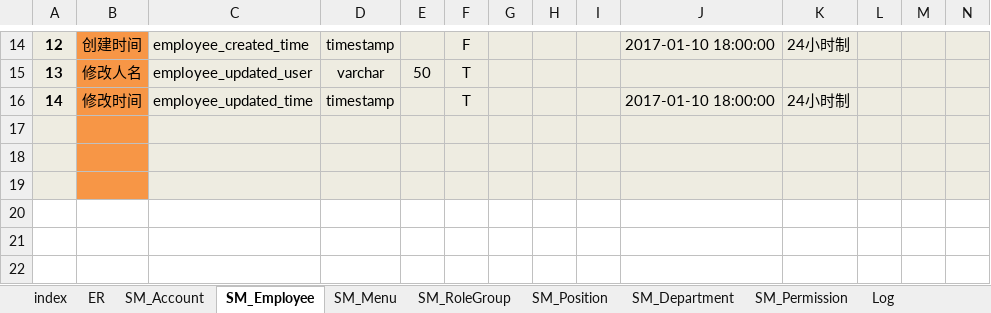
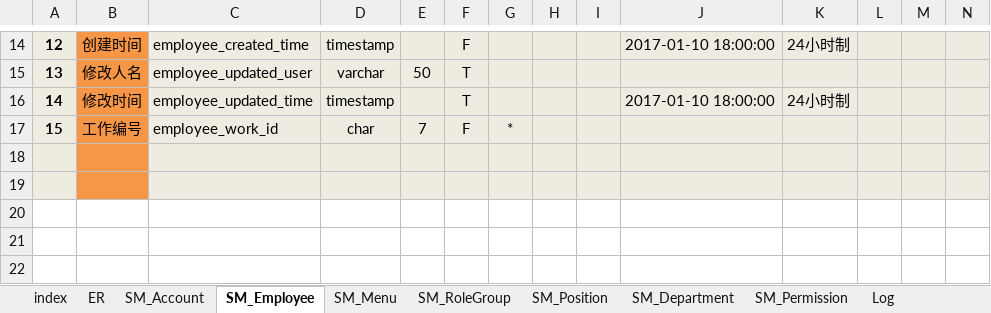
Before and after one commit to niminghui/Conference-management-system, an Excel workbook: src/main/webapp/doc/SMS_会议管理系统数据库表_v1.0.xlsx, sheet SM_Employee, drawn as a sheet; only a part is shown, gaps mark what is left out; values as stored, in another font and other column widths than the file's, no borders; the diff names each change by its address in the sheet, - before the commit and + after, or states it on an @@ line.

Commit message:
update DB Excel

```diff
--- a/src/main/webapp/doc/SMS_会议管理系统数据库表_v1.0.xlsx (sheet SM_Employee)
+++ b/src/main/webapp/doc/SMS_会议管理系统数据库表_v1.0.xlsx (sheet SM_Employee)
-row 17: (empty)
+row 17: 15 | 工作编号 | employee_work_id | char | 7 | F | *
```
Also changed, not shown: sheet SM_RoleGroup, sheet SM_Account, sheet SM_Position, sheet SM_Menu.
